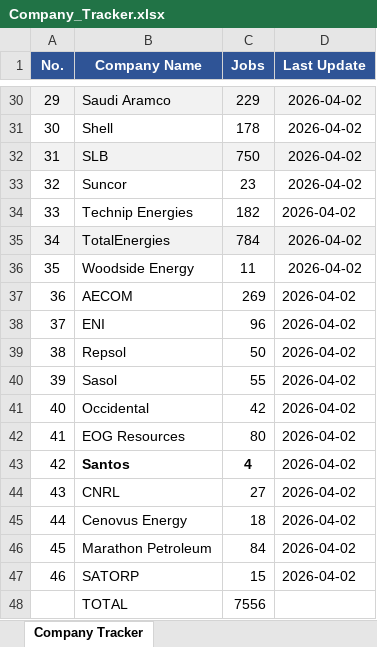
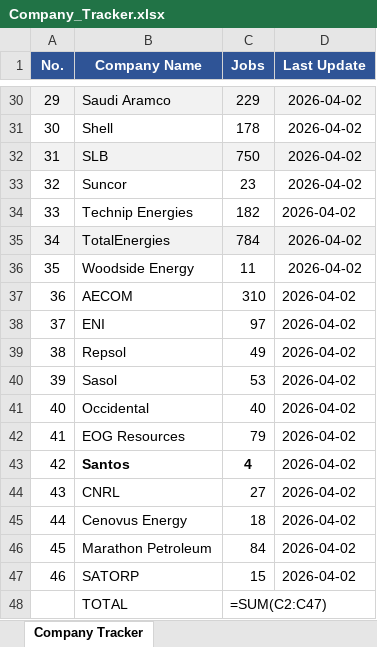
Before and after one commit to illeh69/KerjaAI-oil-gas-me, an Excel workbook: Company_Tracker.xlsx, sheet Company Tracker, drawn as a sheet; only a part is shown, gaps mark what is left out; values as stored, in another font and other column widths than the file's, no borders; formulas without a stored value are shown as written; charts and pictures not drawn; the diff names each change by its address in the sheet, - before the commit and + after, or states it on an @@ line.

```diff
--- a/Company_Tracker.xlsx (sheet Company Tracker)
+++ b/Company_Tracker.xlsx (sheet Company Tracker)
-C37 (Jobs): 269
+C37 (Jobs): 310
-C38 (Jobs): 96
+C38 (Jobs): 97
-C39 (Jobs): 50
+C39 (Jobs): 49
-C40 (Jobs): 55
+C40 (Jobs): 53
-C41 (Jobs): 42
+C41 (Jobs): 40
-C42 (Jobs): 80
+C42 (Jobs): 79
-C48 (Jobs): 7556
+C48 (Jobs): =SUM(C2:C47)
```
Also changed, not shown: charts or pictures, 9 other files.
